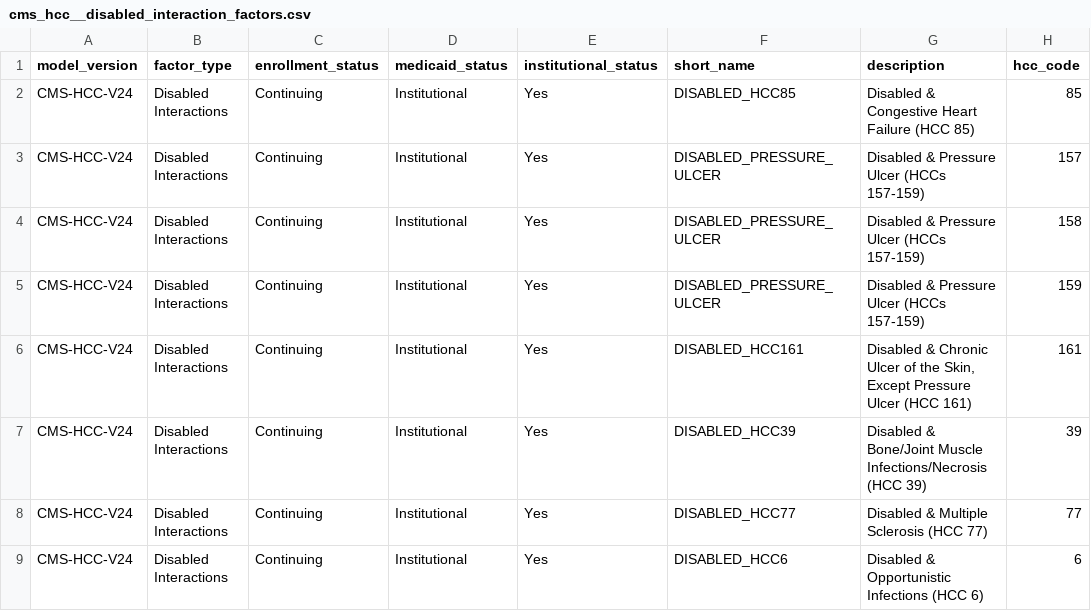
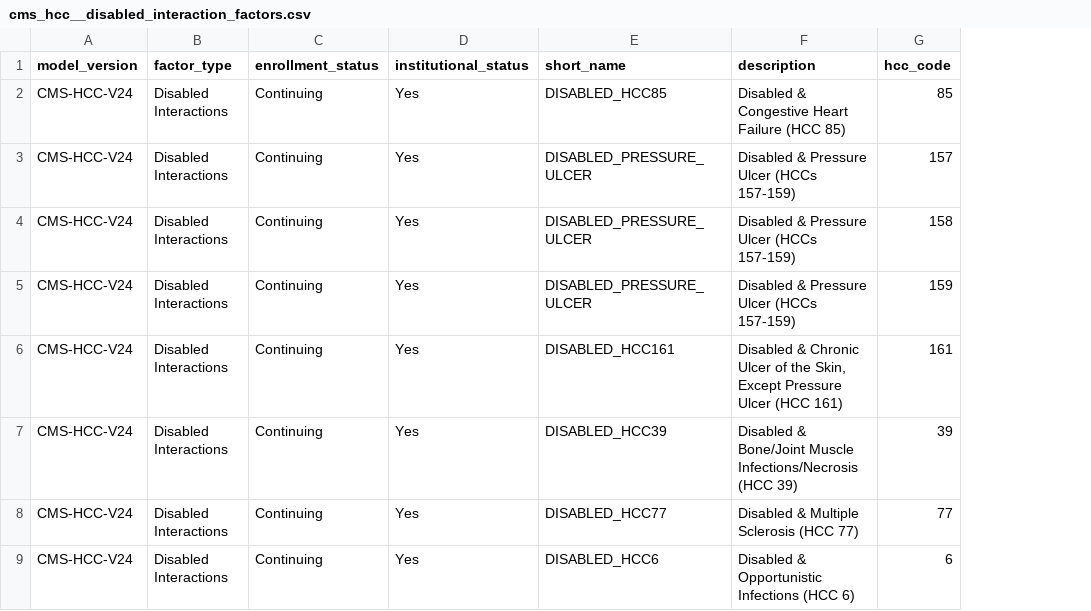
Before and after one commit to tuva-health/cms_hcc, a CSV file: seeds/cms_hcc__disabled_interaction_factors.csv, drawn as a sheet; only a part is shown; the diff names each change by its address in the sheet, - before the commit and + after, or states it on an @@ line.

```diff
--- a/seeds/cms_hcc__disabled_interaction_factors.csv
+++ b/seeds/cms_hcc__disabled_interaction_factors.csv
-column D (medicaid_status), rows 2-9: all Institutional
```
Also changed, not shown: seeds/cms_hcc__disease_factors.csv, seeds/cms_hcc__disease_interaction_factors.csv, 1 other file.
